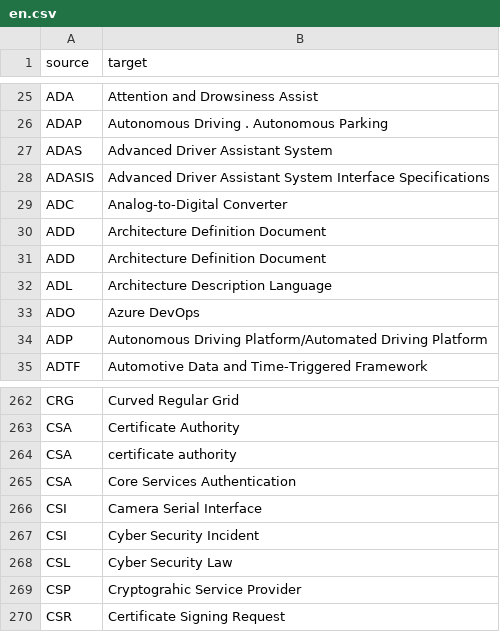
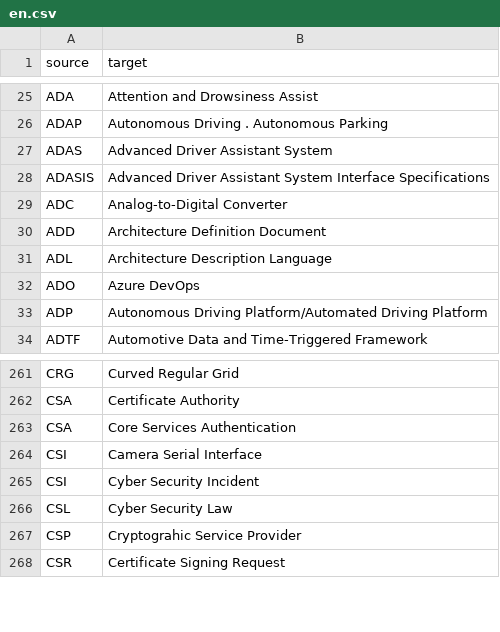
Before and after one commit to genify/vw-abbreviation, a CSV file: locale/en.csv, drawn as a sheet; only a part is shown, gaps mark what is left out; the diff names each change by its address in the sheet, - before the commit and + after, or states it on an @@ line.

```diff
--- a/locale/en.csv
+++ b/locale/en.csv
-row 30: ADD | Architecture Definition Document
-row 264: CSA | certificate authority
```
